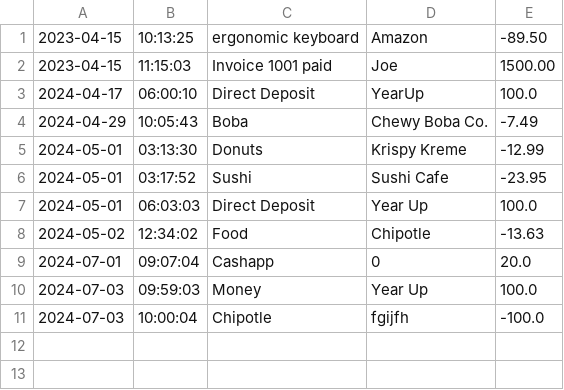
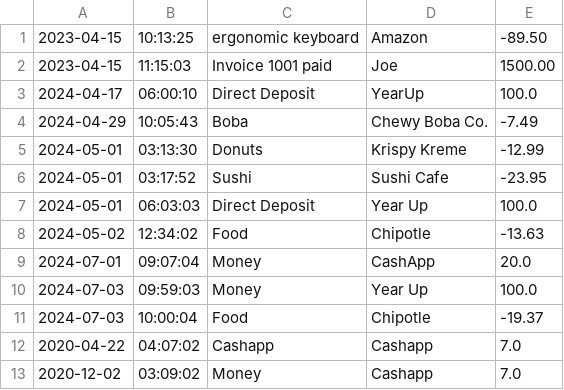
Before and after one commit to Erikarod27/AccountingLedger2.0, a CSV file: src/main/resources/transactions.csv, drawn as a sheet.

```diff
--- a/src/main/resources/transactions.csv
+++ b/src/main/resources/transactions.csv
@@ -8,4 +8,6 @@
 2024-05-02|12:34:02|Food|Chipotle|-13.63
-2024-07-01|09:07:04|Cashapp|0|20.0
+2024-07-01|09:07:04|Money|CashApp|20.0
 2024-07-03|09:59:03|Money|Year Up|100.0
-2024-07-03|10:00:04|Chipotle|fgijfh|-100.0
+2024-07-03|10:00:04|Food|Chipotle|-19.37
+2020-04-22|04:07:02|Cashapp|Cashapp|7.0
+2020-12-02|03:09:02|Money|Cashapp|7.0
```
Also changed, not shown: 1 other file.
